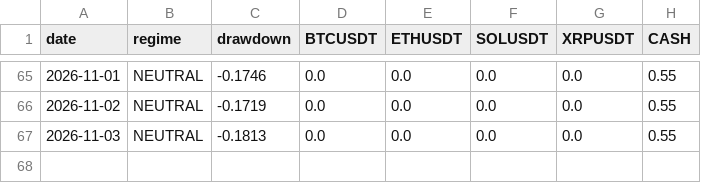
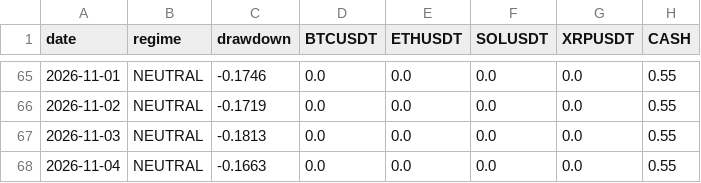
Before and after one commit to fracfrancesco-prog/crypto-paper-trading, a CSV file: paper_trading_log.csv, drawn as a sheet; only a part is shown, gaps mark what is left out; the diff names each change by its address in the sheet, - before the commit and + after, or states it on an @@ line.

```diff
--- a/paper_trading_log.csv
+++ b/paper_trading_log.csv
+row 68: 2026-11-04 | NEUTRAL | -0.1663 | 0.0 | 0.0 | 0.0 | 0.0 | 0.55
```
